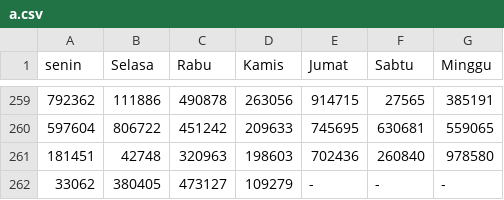
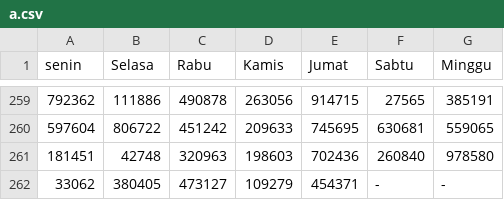
Before and after one commit to hadicangkring/belajar, a CSV file: a.csv, drawn as a sheet; only a part is shown, gaps mark what is left out; the diff names each change by its address in the sheet, - before the commit and + after, or states it on an @@ line.

Commit message:
Update a.csv

```diff
--- a/a.csv
+++ b/a.csv
-E262 (Jumat): -
+E262 (Jumat): 454371
```
